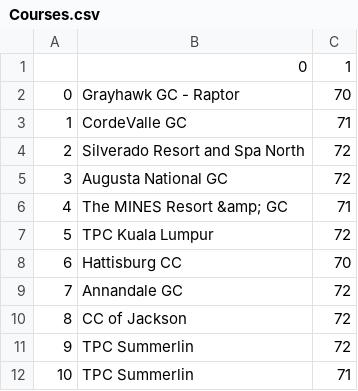
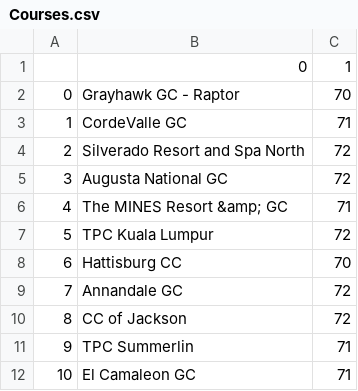
Before and after one commit to mtdiedrich/Golf, a CSV file: Active/Courses.csv, drawn as a sheet.

Commit message:
Additional Courses

```diff
--- a/Active/Courses.csv
+++ b/Active/Courses.csv
@@ -10,3 +10,3 @@
 8,CC of Jackson,72
-9,TPC Summerlin,72
-10,TPC Summerlin,71
+9,TPC Summerlin,71
+10,El Camaleon GC,71
```
Also changed, not shown: 3 other files.
